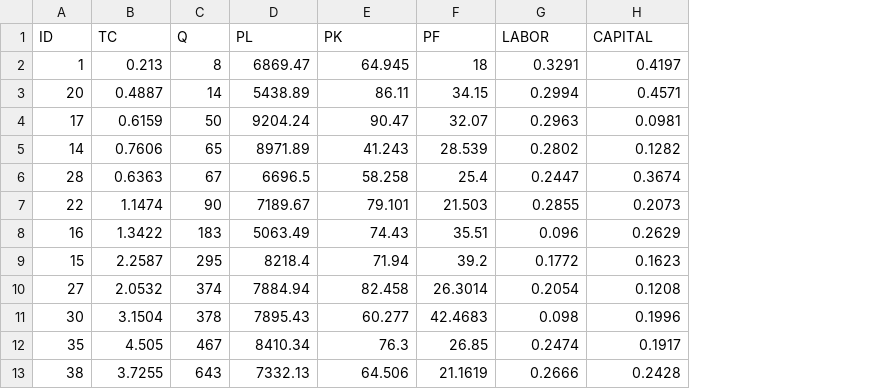
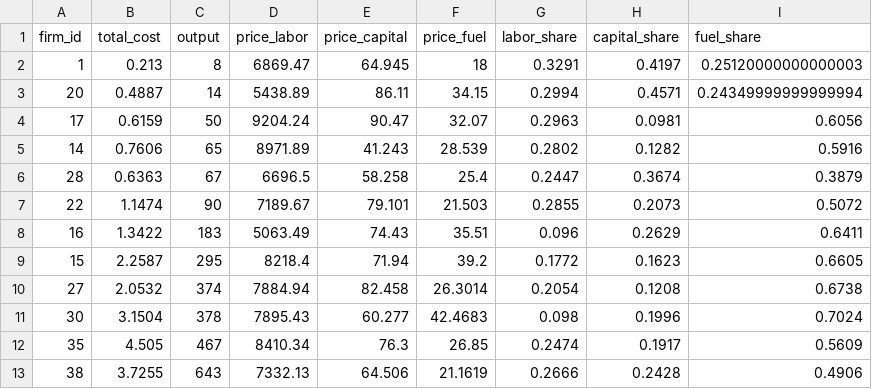
Before and after one commit to lachlandeer/hayashir, a CSV file: data-raw/greene.csv, drawn as a sheet; only a part is shown; removed rows and columns are numbered as before the commit, all else as after; the diff names each change by its address in the sheet, - before the commit and + after, or states it on an @@ line.

Commit message:
update greene data with variable names that conform to documentation

```diff
--- a/data-raw/greene.csv
+++ b/data-raw/greene.csv
+column I, rows 2-13: 0.25120000000000003 | 0.24349999999999994 | 0.6056 | 0.5916 | 0.3879 | 0.5072 | 0.6411 | 0.6605 | 0.6738 | 0.7024 | 0.5609 | 0.4906
-row 1: ID | TC | Q | PL | PK | PF | LABOR | CAPITAL
+row 1: firm_id | total_cost | output | price_labor | price_capital | price_fuel | labor_share | capital_share | fuel_share
```
Also changed, not shown: 2 other files.
